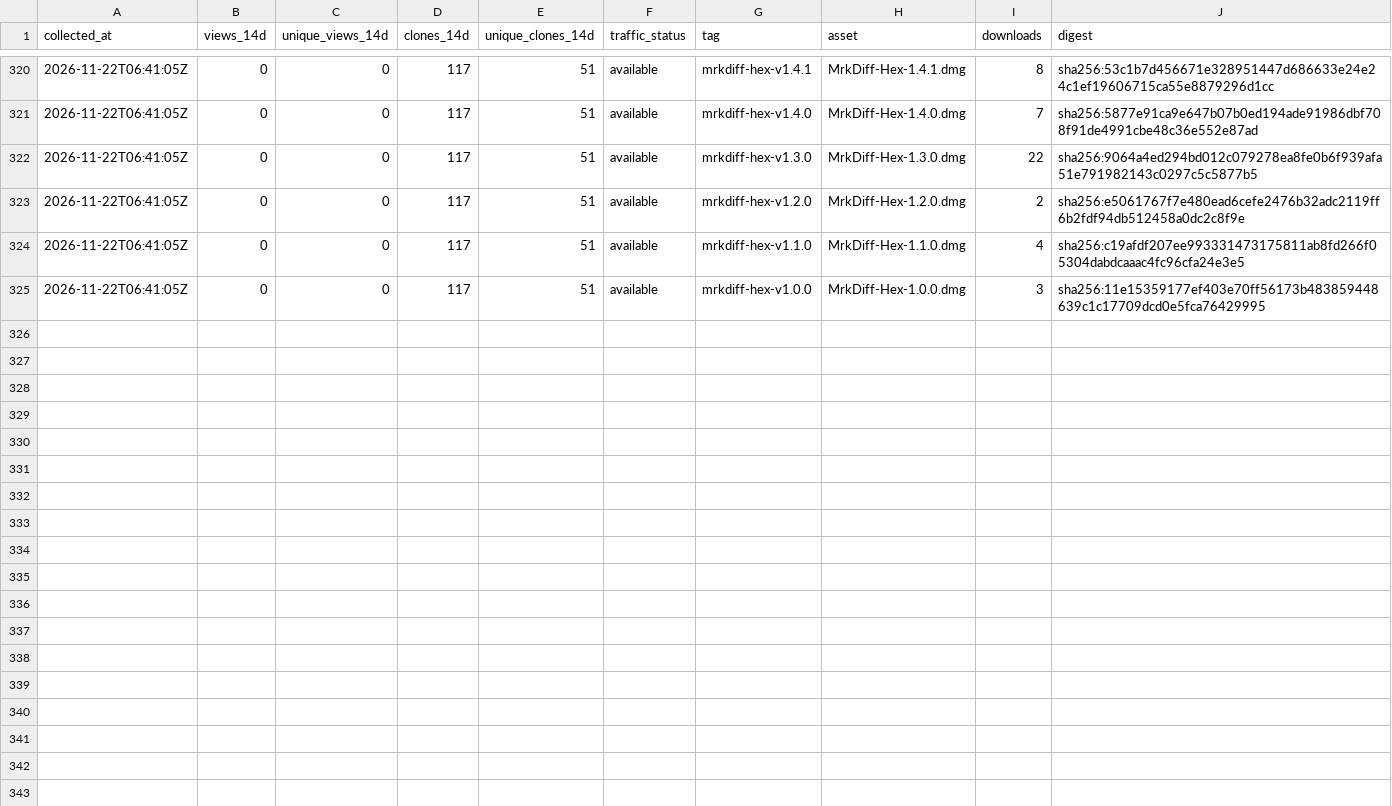
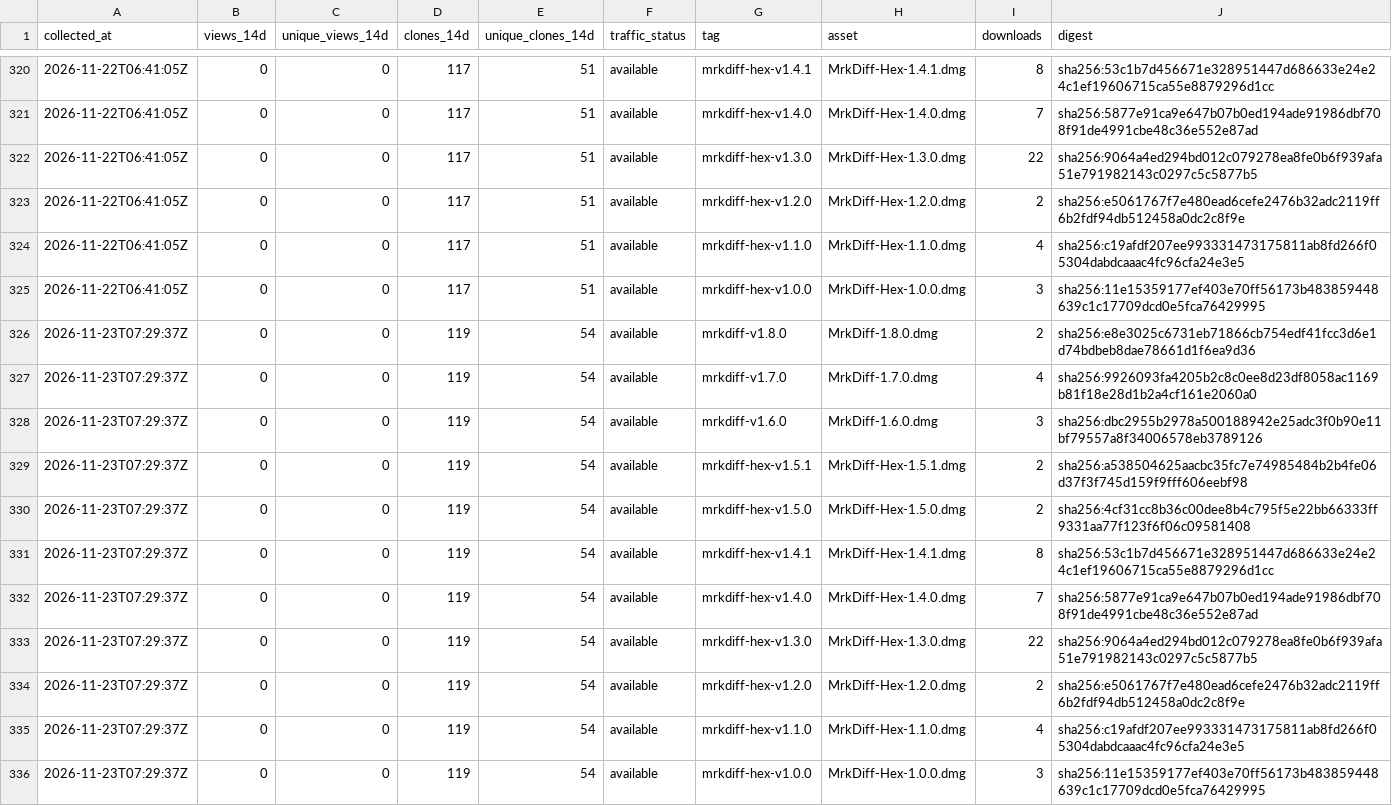
Before and after one commit to MR-TABATA/MrkAppRelease, a CSV file: metrics/history.csv, drawn as a sheet; only a part is shown, gaps mark what is left out; the diff names each change by its address in the sheet, - before the commit and + after, or states it on an @@ line.

```diff
--- a/metrics/history.csv
+++ b/metrics/history.csv
+row 326: 2026-11-23T07:29:37Z | 0 | 0 | 119 | 54 | available | mrkdiff-v1.8.0 | MrkDiff-1.8.0.dmg | 2 | sha256:e8e3025c6731eb71866cb754edf41fcc3d6e1d74bdbeb8dae78661d1f6ea9d36
+row 327: 2026-11-23T07:29:37Z | 0 | 0 | 119 | 54 | available | mrkdiff-v1.7.0 | MrkDiff-1.7.0.dmg | 4 | sha256:9926093fa4205b2c8c0ee8d23df8058ac1169b81f18e28d1b2a4cf161e2060a0
+row 328: 2026-11-23T07:29:37Z | 0 | 0 | 119 | 54 | available | mrkdiff-v1.6.0 | MrkDiff-1.6.0.dmg | 3 | sha256:dbc2955b2978a500188942e25adc3f0b90e11bf79557a8f34006578eb3789126
+row 329: 2026-11-23T07:29:37Z | 0 | 0 | 119 | 54 | available | mrkdiff-hex-v1.5.1 | MrkDiff-Hex-1.5.1.dmg | 2 | sha256:a538504625aacbc35fc7e74985484b2b4fe06d37f3f745d159f9fff606eebf98
+row 330: 2026-11-23T07:29:37Z | 0 | 0 | 119 | 54 | available | mrkdiff-hex-v1.5.0 | MrkDiff-Hex-1.5.0.dmg | 2 | sha256:4cf31cc8b36c00dee8b4c795f5e22bb66333ff9331aa77f123f6f06c09581408
+row 331: 2026-11-23T07:29:37Z | 0 | 0 | 119 | 54 | available | mrkdiff-hex-v1.4.1 | MrkDiff-Hex-1.4.1.dmg | 8 | sha256:53c1b7d456671e328951447d686633e24e24c1ef19606715ca55e8879296d1cc
+row 332: 2026-11-23T07:29:37Z | 0 | 0 | 119 | 54 | available | mrkdiff-hex-v1.4.0 | MrkDiff-Hex-1.4.0.dmg | 7 | sha256:5877e91ca9e647b07b0ed194ade91986dbf708f91de4991cbe48c36e552e87ad
+row 333: 2026-11-23T07:29:37Z | 0 | 0 | 119 | 54 | available | mrkdiff-hex-v1.3.0 | MrkDiff-Hex-1.3.0.dmg | 22 | sha256:9064a4ed294bd012c079278ea8fe0b6f939afa51e791982143c0297c5c5877b5
+row 334: 2026-11-23T07:29:37Z | 0 | 0 | 119 | 54 | available | mrkdiff-hex-v1.2.0 | MrkDiff-Hex-1.2.0.dmg | 2 | sha256:e5061767f7e480ead6cefe2476b32adc2119ff6b2fdf94db512458a0dc2c8f9e
+row 335: 2026-11-23T07:29:37Z | 0 | 0 | 119 | 54 | available | mrkdiff-hex-v1.1.0 | MrkDiff-Hex-1.1.0.dmg | 4 | sha256:c19afdf207ee993331473175811ab8fd266f05304dabdcaaac4fc96cfa24e3e5
+row 336: 2026-11-23T07:29:37Z | 0 | 0 | 119 | 54 | available | mrkdiff-hex-v1.0.0 | MrkDiff-Hex-1.0.0.dmg | 3 | sha256:11e15359177ef403e70ff56173b483859448639c1c17709dcd0e5fca76429995
```
